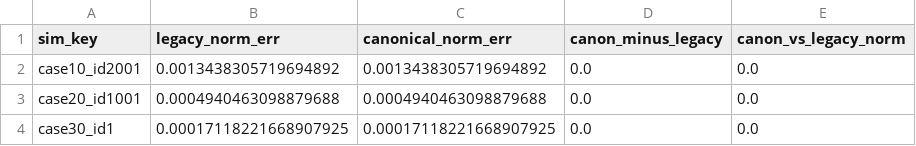
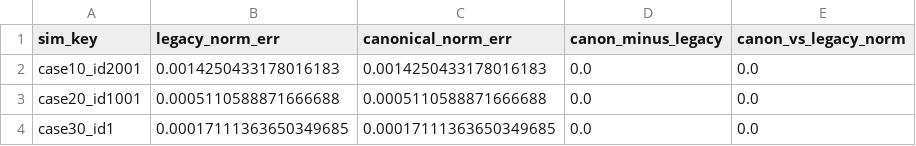
Before and after one commit to shayshay42/mosun, a CSV file: generated/julia_reference/canonical_vs_legacy_quality.csv, drawn as a sheet.

Commit message:
Update MOSUN Julia model validation pipeline

```diff
--- a/generated/julia_reference/canonical_vs_legacy_quality.csv
+++ b/generated/julia_reference/canonical_vs_legacy_quality.csv
@@ -1,4 +1,4 @@
 sim_key,legacy_norm_err,canonical_norm_err,canon_minus_legacy,canon_vs_legacy_norm
-case10_id2001,0.0013438305719694892,0.0013438305719694892,0.0,0.0
-case20_id1001,0.0004940463098879688,0.0004940463098879688,0.0,0.0
-case30_id1,0.00017118221668907925,0.00017118221668907925,0.0,0.0
+case10_id2001,0.0014250433178016183,0.0014250433178016183,0.0,0.0
+case20_id1001,0.0005110588871666688,0.0005110588871666688,0.0,0.0
+case30_id1,0.00017111363650349685,0.00017111363650349685,0.0,0.0
```
Also changed, not shown: 15 other files.
